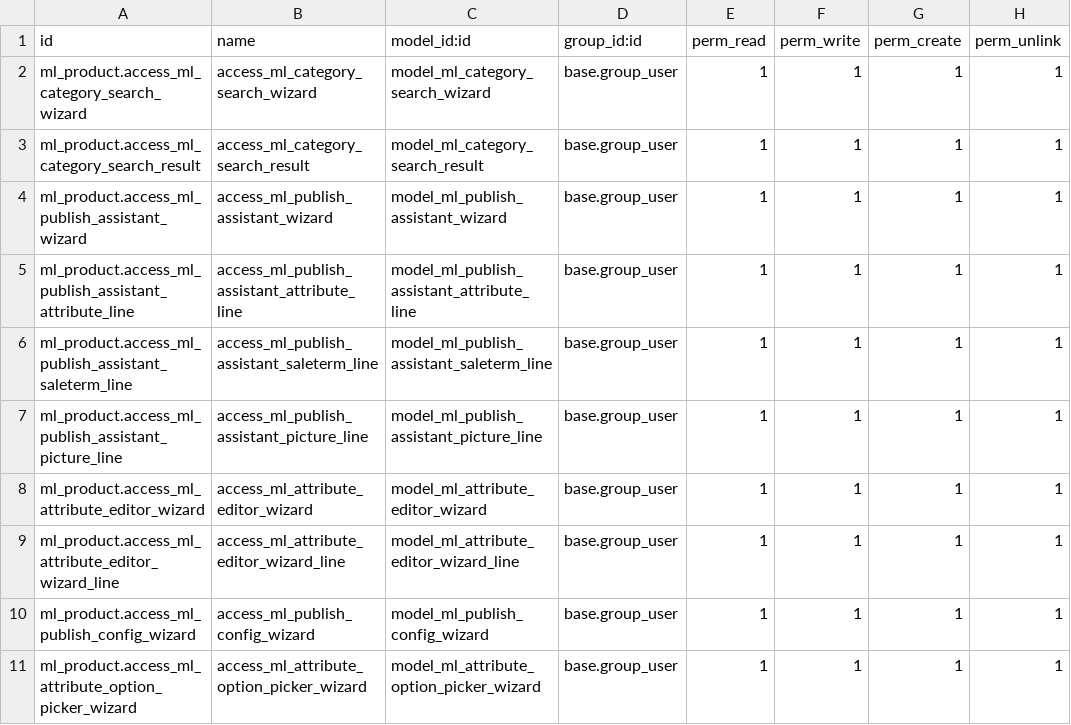
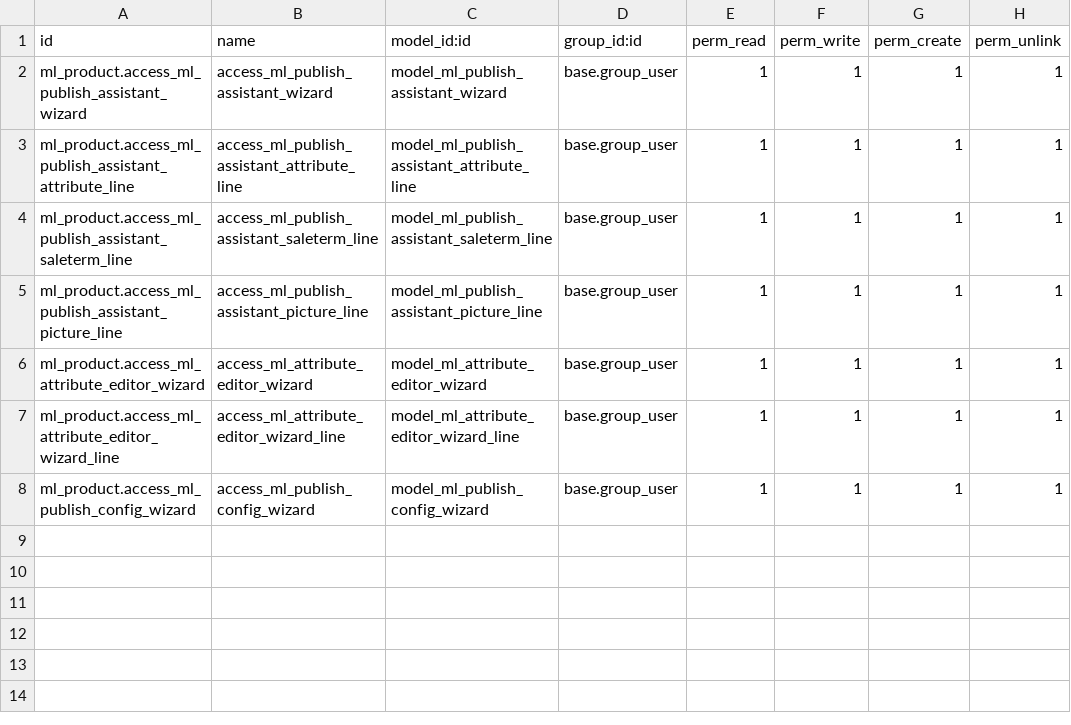
Before and after one commit to AlejandroCasalotti/Softwork, a CSV file: marketplace_connector/addons/ml_product/security/ir.model.access.csv, drawn as a sheet.

Commit message:
addons_commerce_engine

```diff
--- a/marketplace_connector/addons/ml_product/security/ir.model.access.csv
+++ b/marketplace_connector/addons/ml_product/security/ir.model.access.csv
@@ -1,4 +1,2 @@
 id,name,model_id:id,group_id:id,perm_read,perm_write,perm_create,perm_unlink
-ml_product.access_ml_category_search_wizard,access_ml_category_search_wizard,model_ml_category_search_wizard,base.group_user,1,1,1,1
-ml_product.access_ml_category_search_result,access_ml_category_search_result,model_ml_category_search_result,base.group_user,1,1,1,1
 ml_product.access_ml_publish_assistant_wizard,access_ml_publish_assistant_wizard,model_ml_publish_assistant_wizard,base.group_user,1,1,1,1
@@ -10,2 +8 @@ ml_product.access_ml_attribute_editor_wizard_line,access_ml_attribute_editor_wiz
 ml_product.access_ml_publish_config_wizard,access_ml_publish_config_wizard,model_ml_publish_config_wizard,base.group_user,1,1,1,1
-ml_product.access_ml_attribute_option_picker_wizard,access_ml_attribute_option_picker_wizard,model_ml_attribute_option_picker_wizard,base.group_user,1,1,1,1
```
Also changed, not shown: marketplace_connector/addons/sce_connector_ml/security/ir.model.access.csv, 12 other files.
